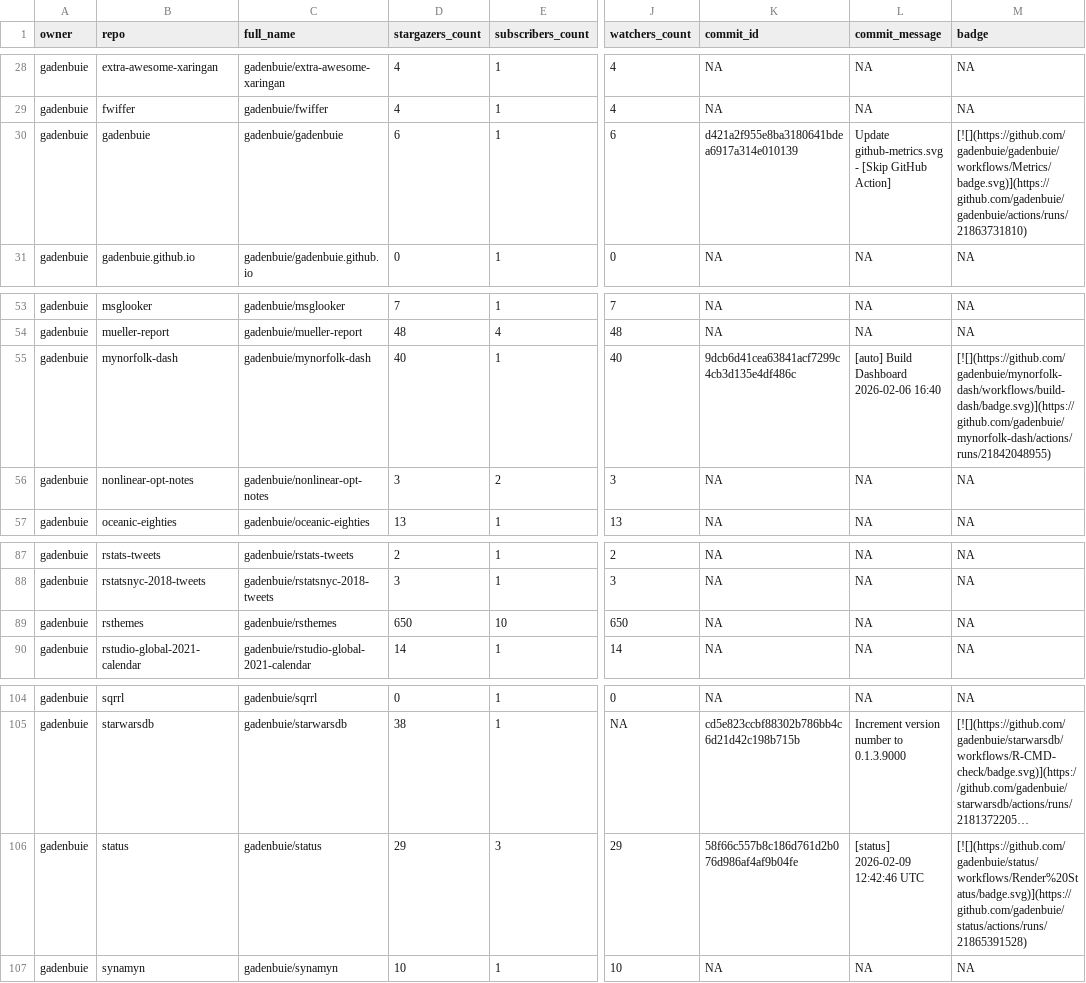
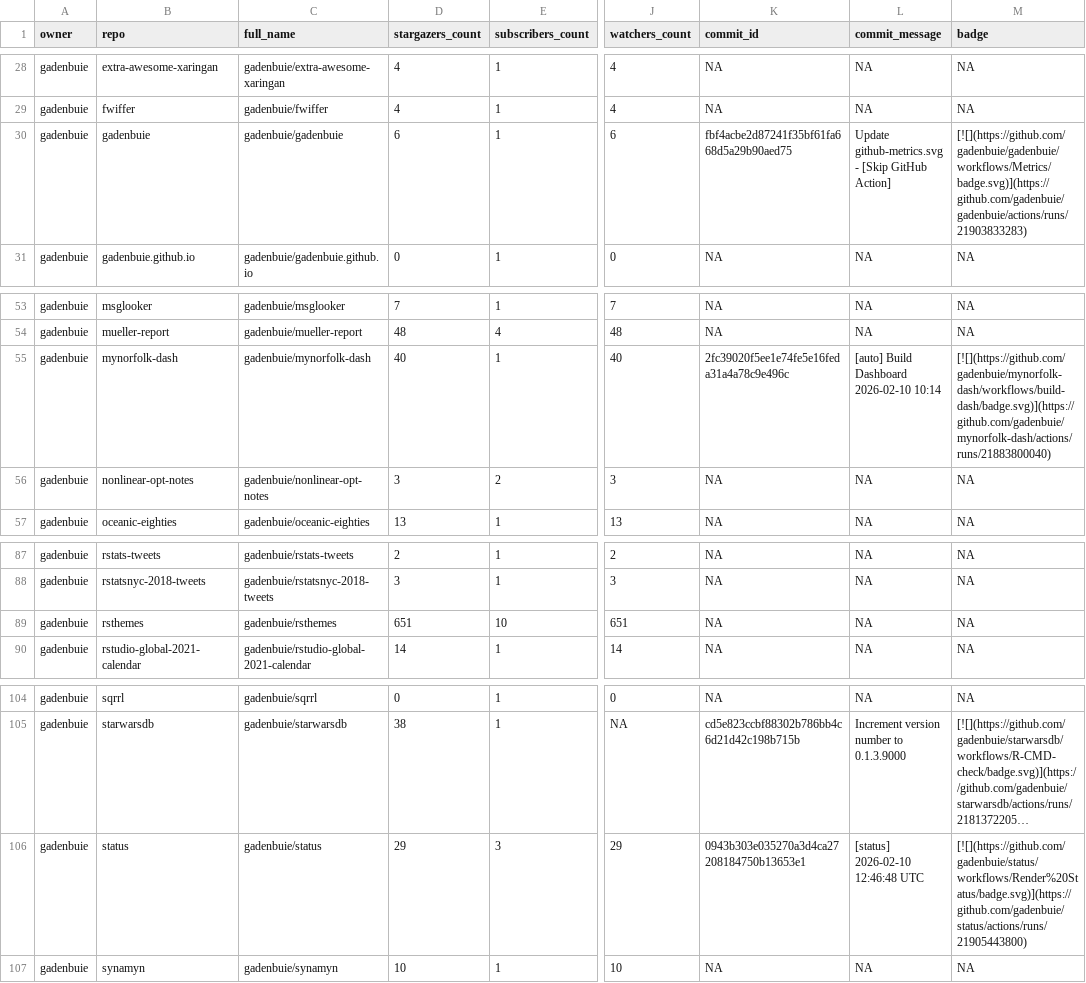
Before and after one commit to gadenbuie/status, a CSV file: repos.csv, drawn as a sheet; only a part is shown, gaps mark what is left out; long unchanged cells end in …; the diff names each change by its address in the sheet, - before the commit and + after, or states it on an @@ line.

```diff
--- a/repos.csv
+++ b/repos.csv
-K30 (commit_id): d421a2f955e8ba3180641bdea6917a314e010139
+K30 (commit_id): fbf4acbe2d87241f35bf61fa668d5a29b90aed75
-M30 (badge): [![](https://github.com/gadenbuie/gadenbuie/workflows/Metrics/badge.svg)](https://github.com/gadenbuie/gadenbuie/actions/runs/21863731810)
+M30 (badge): [![](https://github.com/gadenbuie/gadenbuie/workflows/Metrics/badge.svg)](https://github.com/gadenbuie/gadenbuie/actions/runs/21903833283)
-K55 (commit_id): 9dcb6d41cea63841acf7299c4cb3d135e4df486c
+K55 (commit_id): 2fc39020f5ee1e74fe5e16feda31a4a78c9e496c
-L55 (commit_message): [auto] Build Dashboard 2026-02-06 16:40
+L55 (commit_message): [auto] Build Dashboard 2026-02-10 10:14
-M55 (badge): [![](https://github.com/gadenbuie/mynorfolk-dash/workflows/build-dash/badge.svg)](https://github.com/gadenbuie/mynorfolk-dash/actions/runs/21842048955)
+M55 (badge): [![](https://github.com/gadenbuie/mynorfolk-dash/workflows/build-dash/badge.svg)](https://github.com/gadenbuie/mynorfolk-dash/actions/runs/21883800040)
-D89 (stargazers_count): 650
+D89 (stargazers_count): 651
-J89 (watchers_count): 650
+J89 (watchers_count): 651
-K106 (commit_id): 58f66c557b8c186d761d2b076d986af4af9b04fe
+K106 (commit_id): 0943b303e035270a3d4ca27208184750b13653e1
-L106 (commit_message): [status] 2026-02-09 12:42:46 UTC
+L106 (commit_message): [status] 2026-02-10 12:46:48 UTC
-M106 (badge): [![](https://github.com/gadenbuie/status/workflows/Render%20Status/badge.svg)](https://github.com/gadenbuie/status/actions/runs/21865391528)
+M106 (badge): [![](https://github.com/gadenbuie/status/workflows/Render%20Status/badge.svg)](https://github.com/gadenbuie/status/actions/runs/21905443800)
```
Also changed, not shown: 2 other files.
